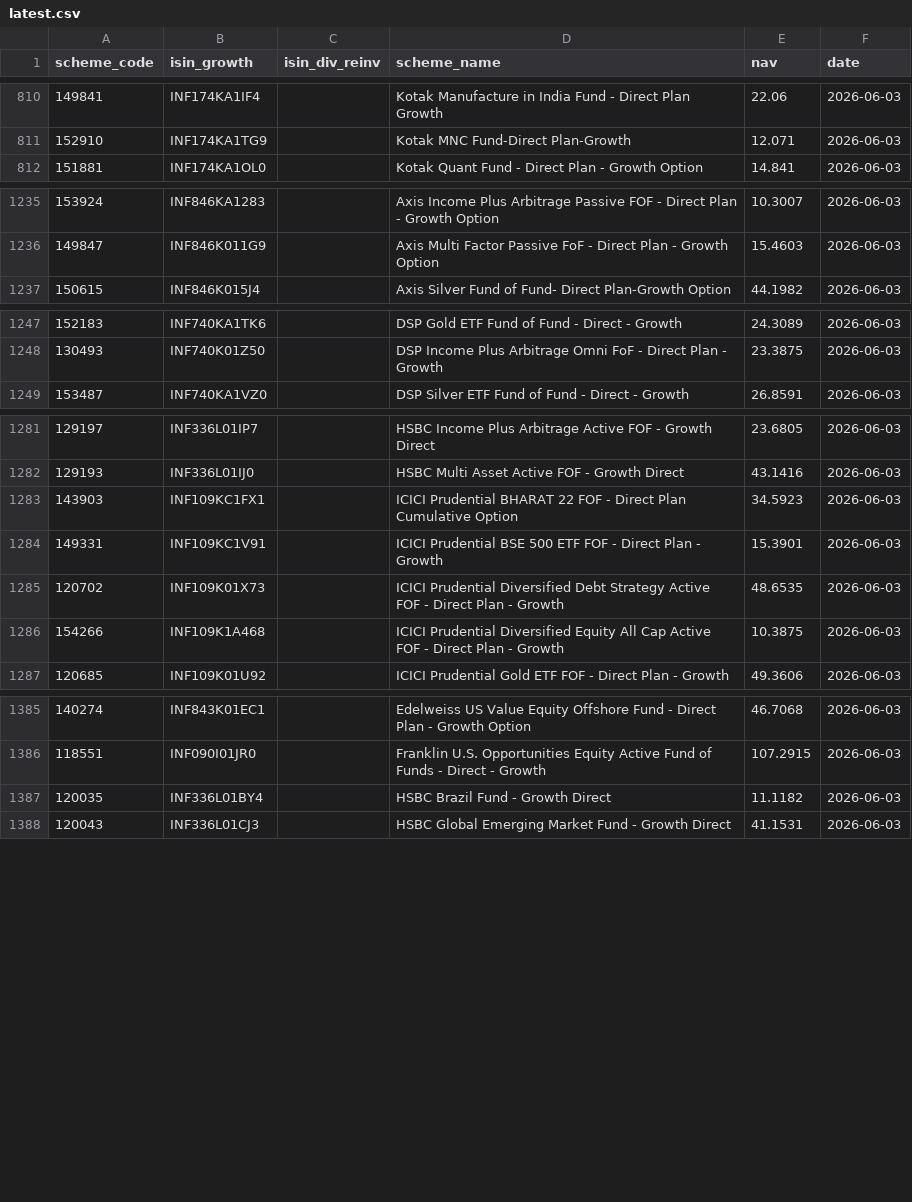
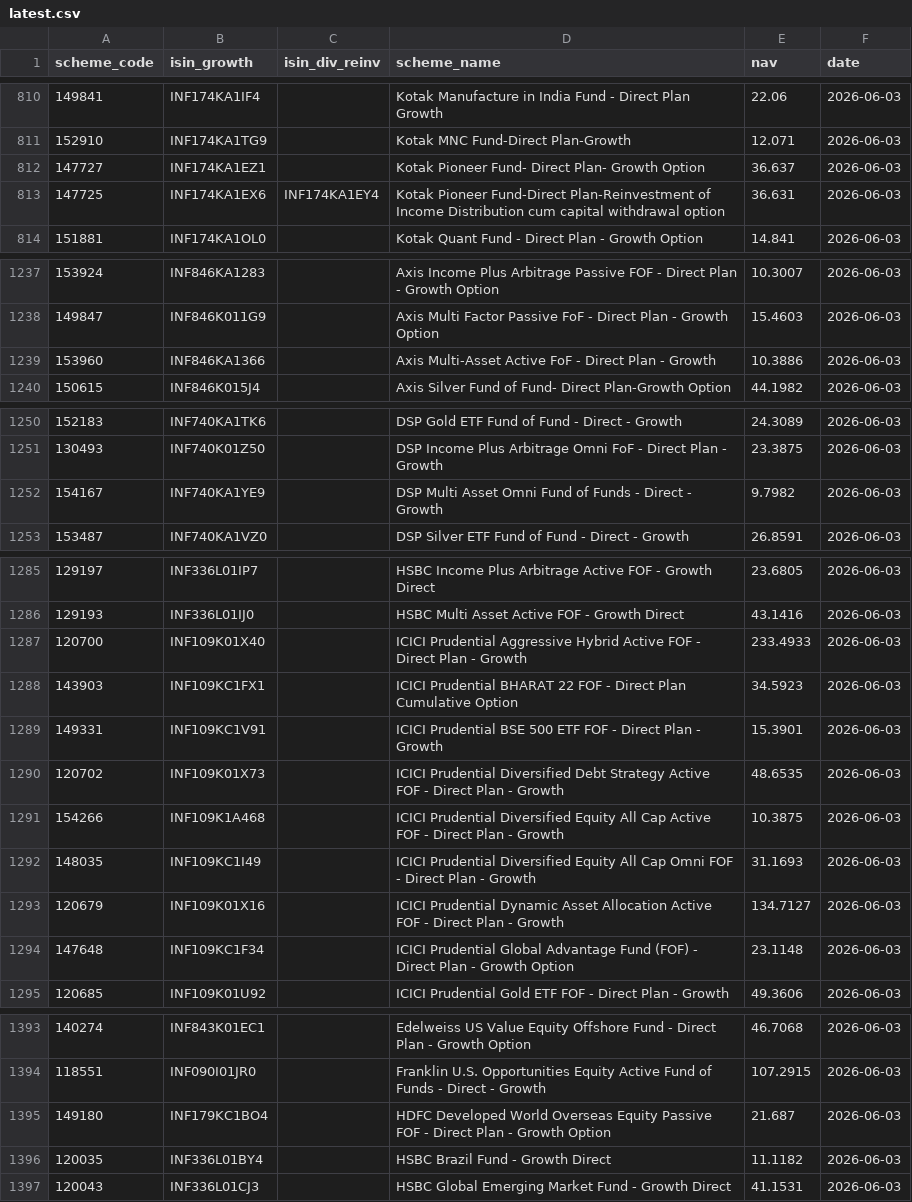
Before and after one commit to finfee-ai/nav-data-dump, a CSV file: data/latest.csv, drawn as a sheet; only a part is shown, gaps mark what is left out; the diff covers the shown part only.

```diff
--- a/data/latest.csv
+++ b/data/latest.csv
@@ -811,2 +811,4 @@ scheme_code,isin_growth,isin_div_reinv,scheme_name,nav,date
 152910,INF174KA1TG9,,Kotak MNC Fund-Direct Plan-Growth,12.071,2026-06-03
+147727,INF174KA1EZ1,,Kotak Pioneer Fund- Direct Plan- Growth Option,36.637,2026-06-03
+147725,INF174KA1EX6,INF174KA1EY4,Kotak Pioneer Fund-Direct Plan-Reinvestment of Income Distribution cum capital withdrawal option,36.631,2026-06-03
 151881,INF174KA1OL0,,Kotak Quant Fund - Direct Plan - Growth Option,14.841,2026-06-03
@@ -1236,2 +1238,3 @@ scheme_code,isin_growth,isin_div_reinv,scheme_name,nav,date
 149847,INF846K011G9,,Axis Multi Factor Passive FoF - Direct Plan - Growth Option,15.4603,2026-06-03
+153960,INF846KA1366,,Axis Multi-Asset Active FoF - Direct Plan - Growth,10.3886,2026-06-03
 150615,INF846K015J4,,Axis Silver Fund of Fund- Direct Plan-Growth Option,44.1982,2026-06-03
@@ -1248,2 +1251,3 @@ scheme_code,isin_growth,isin_div_reinv,scheme_name,nav,date
 130493,INF740K01Z50,,DSP Income Plus Arbitrage Omni FoF - Direct Plan - Growth,23.3875,2026-06-03
+154167,INF740KA1YE9,,DSP Multi Asset Omni Fund of Funds - Direct - Growth,9.7982,2026-06-03
 153487,INF740KA1VZ0,,DSP Silver ETF Fund of Fund - Direct - Growth,26.8591,2026-06-03
@@ -1282,2 +1286,3 @@ scheme_code,isin_growth,isin_div_reinv,scheme_name,nav,date
 129193,INF336L01IJ0,,HSBC Multi Asset Active FOF - Growth Direct,43.1416,2026-06-03
+120700,INF109K01X40,,ICICI Prudential Aggressive Hybrid Active FOF - Direct Plan - Growth,233.4933,2026-06-03
 143903,INF109KC1FX1,,ICICI Prudential BHARAT 22 FOF - Direct Plan Cumulative Option,34.5923,2026-06-03
@@ -1286,2 +1291,5 @@ scheme_code,isin_growth,isin_div_reinv,scheme_name,nav,date
 154266,INF109K1A468,,ICICI Prudential Diversified Equity All Cap Active FOF - Direct Plan - Growth,10.3875,2026-06-03
+148035,INF109KC1I49,,ICICI Prudential Diversified Equity All Cap Omni FOF - Direct Plan - Growth,31.1693,2026-06-03
+120679,INF109K01X16,,ICICI Prudential Dynamic Asset Allocation Active FOF - Direct Plan - Growth,134.7127,2026-06-03
+147648,INF109KC1F34,,ICICI Prudential Global Advantage Fund (FOF) - Direct Plan - Growth Option,23.1148,2026-06-03
 120685,INF109K01U92,,ICICI Prudential Gold ETF FOF - Direct Plan - Growth,49.3606,2026-06-03
@@ -1386,2 +1394,3 @@ scheme_code,isin_growth,isin_div_reinv,scheme_name,nav,date
 118551,INF090I01JR0,,Franklin U.S. Opportunities Equity Active Fund of Funds - Direct - Growth,107.2915,2026-06-03
+149180,INF179KC1BO4,,HDFC Developed World Overseas Equity Passive FOF - Direct Plan - Growth Option,21.687,2026-06-03
 120035,INF336L01BY4,,HSBC Brazil Fund - Growth Direct,11.1182,2026-06-03
```
Also changed, not shown: 1 added row elsewhere in this file, data/daily/2026-06-03.csv, 3 other files.
